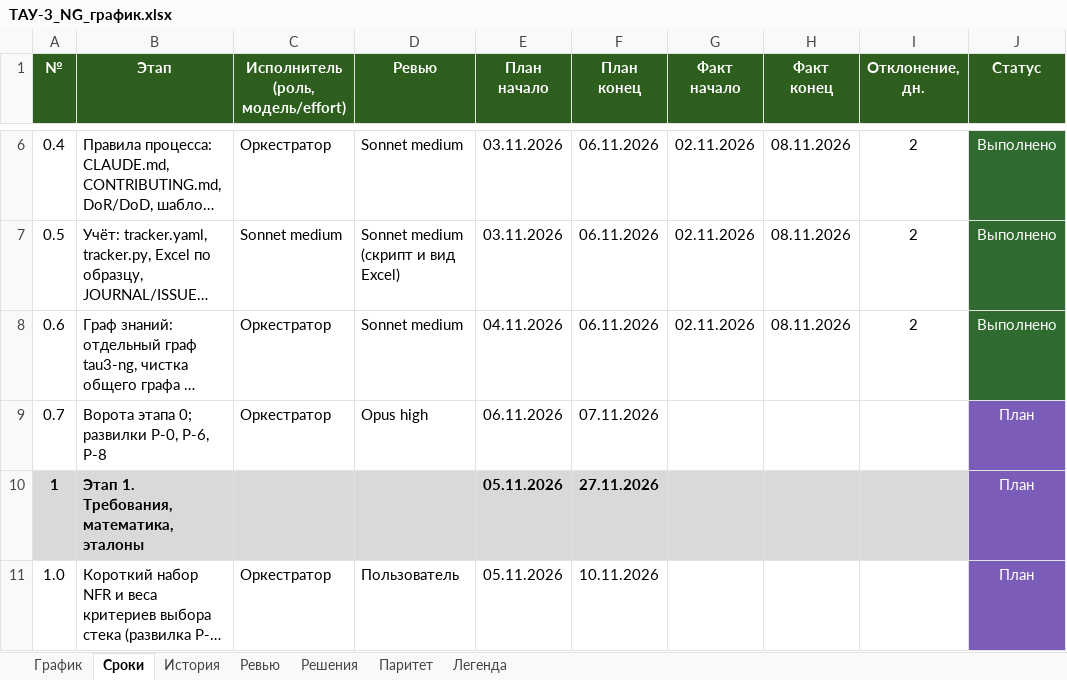
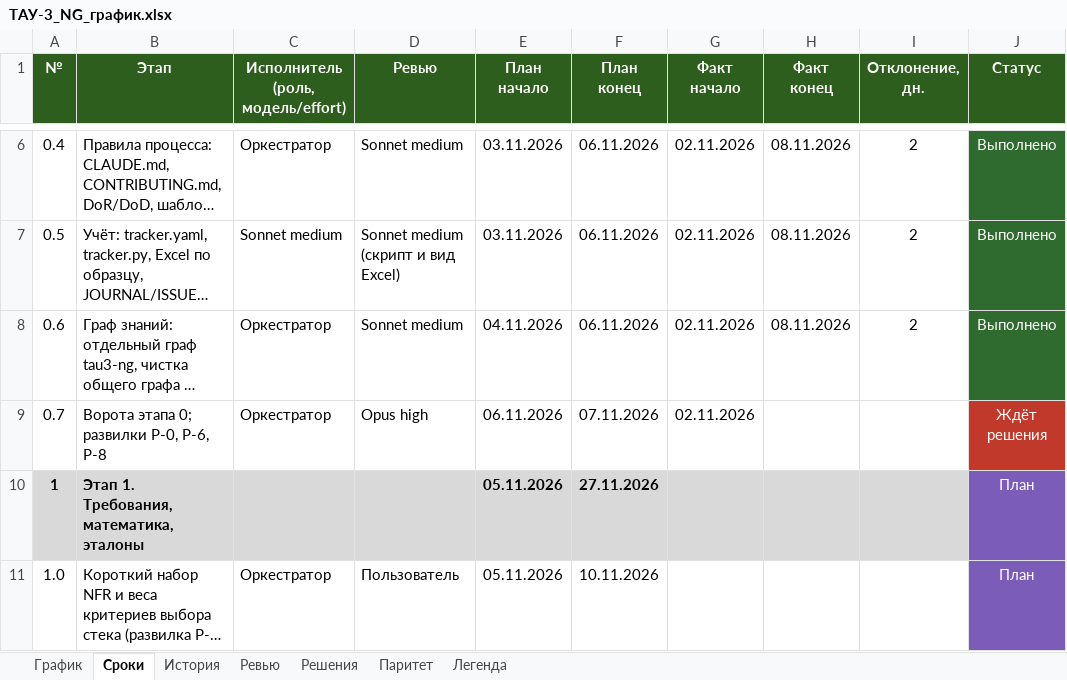
Before and after one commit to FlosVacui/TAY-4, an Excel workbook: docs/tracker/ТАУ-3_NG_график.xlsx, sheet Сроки, drawn as a sheet; only a part is shown, gaps mark what is left out; long unchanged cells end in …; values as stored, in another font and other column widths than the file's, no borders; the diff names each change by its address in the sheet, - before the commit and + after, or states it on an @@ line.

```diff
--- a/docs/tracker/ТАУ-3_NG_график.xlsx (sheet Сроки)
+++ b/docs/tracker/ТАУ-3_NG_график.xlsx (sheet Сроки)
-G9 (Факт начало): (empty)
+G9 (Факт начало): 02.11.2026
-J9 (Статус): План
+J9 (Статус): Ждёт решения
-J9 fill: #7B5CB8
+J9 fill: #C0392B
```
Also changed, not shown: sheet Ревью, sheet История, sheet График, 6 other files.
